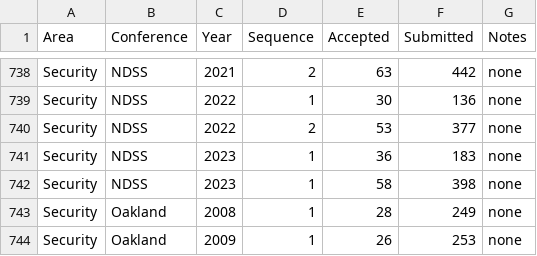
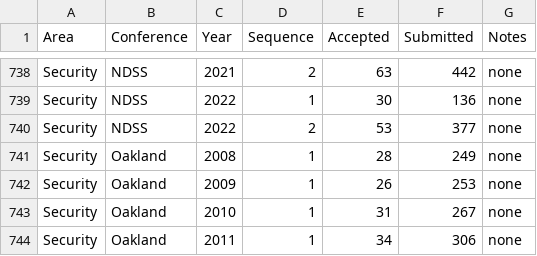
Before and after one commit to emeryberger/csconferences, a CSV file: csconferences.csv, drawn as a sheet; only a part is shown, gaps mark what is left out; the shorter side is filled out with more unchanged rows; the diff names each change by its address in the sheet, - before the commit and + after, or states it on an @@ line.

Commit message:
Removed NDSS 2023 since not yet in proceedings.

```diff
--- a/csconferences.csv
+++ b/csconferences.csv
-row 741: Security | NDSS | 2023 | 1 | 36 | 183 | none
-row 742: Security | NDSS | 2023 | 1 | 58 | 398 | none
```
